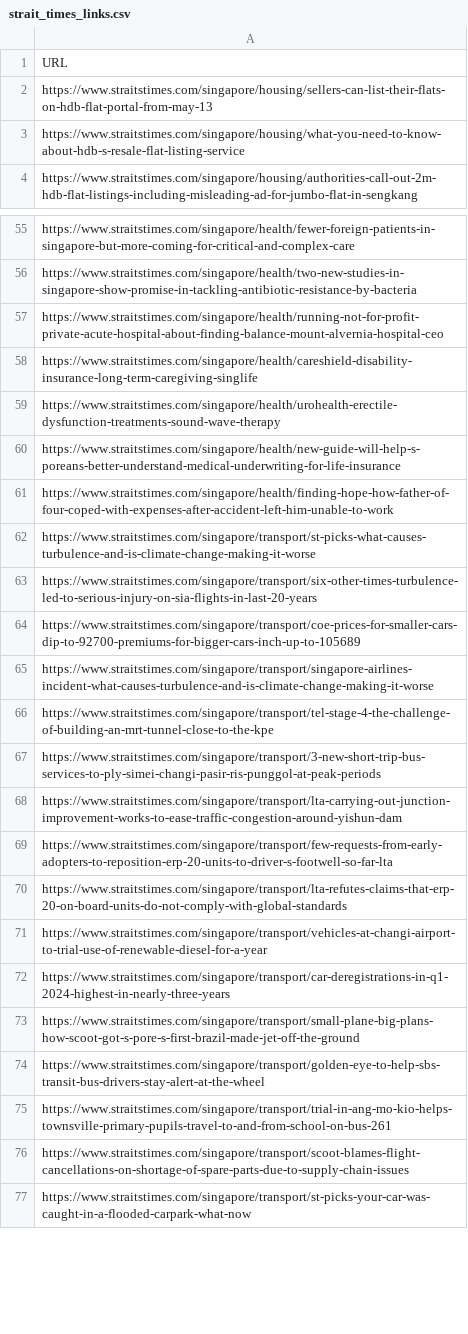
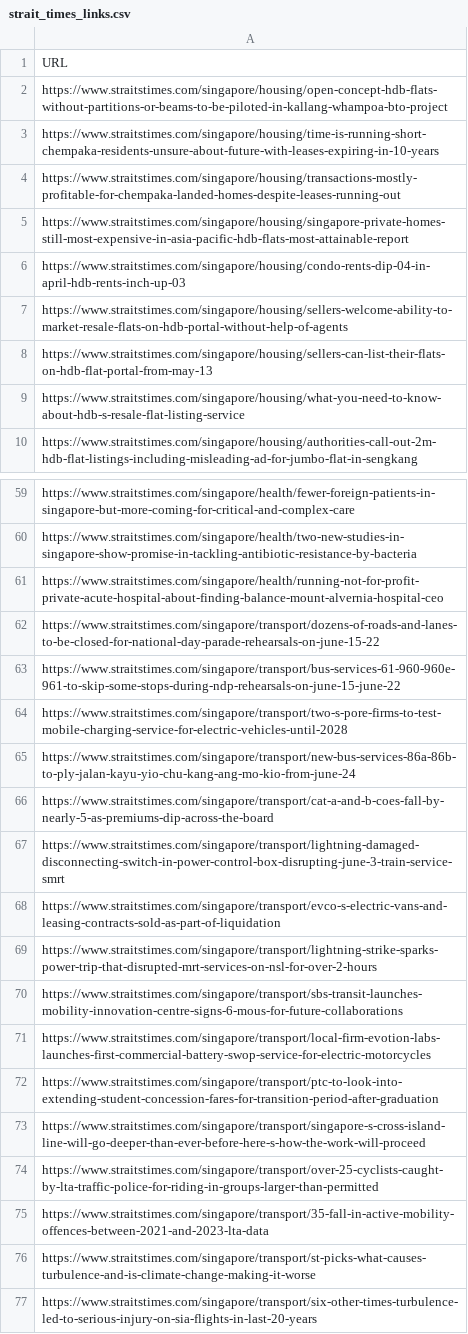
Before and after one commit to koojiansin/cm2015PwD_midSemProject, a CSV file: scrape_link/local/strait_times_links.csv, drawn as a sheet; only a part is shown, gaps mark what is left out; the shorter side is filled out with more unchanged rows; the diff covers the shown part only.

```diff
--- a/scrape_link/local/strait_times_links.csv
+++ b/scrape_link/local/strait_times_links.csv
@@ -1,2 +1,8 @@
 URL
+https://www.straitstimes.com/singapore/housing/open-concept-hdb-flats-without-partitions-or-beams-to-be-piloted-in-kallang-whampoa-bto-project
+https://www.straitstimes.com/singapore/housing/time-is-running-short-chempaka-residents-unsure-about-future-with-leases-expiring-in-10-years
+https://www.straitstimes.com/singapore/housing/transactions-mostly-profitable-for-chempaka-landed-homes-despite-leases-running-out
+https://www.straitstimes.com/singapore/housing/singapore-private-homes-still-most-expensive-in-asia-pacific-hdb-flats-most-attainable-report
+https://www.straitstimes.com/singapore/housing/condo-rents-dip-04-in-april-hdb-rents-inch-up-03
+https://www.straitstimes.com/singapore/housing/sellers-welcome-ability-to-market-resale-flats-on-hdb-portal-without-help-of-agents
 https://www.straitstimes.com/singapore/housing/sellers-can-list-their-flats-on-hdb-flat-portal-from-may-13
@@ -57,6 +61,16 @@ https://www.straitstimes.com/singapore/health/two-new-studies-in-singapore-show-
 https://www.straitstimes.com/singapore/health/running-not-for-profit-private-acute-hospital-about-finding-balance-mount-alvernia-hospital-ceo
-https://www.straitstimes.com/singapore/health/careshield-disability-insurance-long-term-caregiving-singlife
-https://www.straitstimes.com/singapore/health/urohealth-erectile-dysfunction-treatments-sound-wave-therapy
-https://www.straitstimes.com/singapore/health/new-guide-will-help-s-poreans-better-understand-medical-underwriting-for-life-insurance
-https://www.straitstimes.com/singapore/health/finding-hope-how-father-of-four-coped-with-expenses-after-accident-left-him-unable-to-work
+https://www.straitstimes.com/singapore/transport/dozens-of-roads-and-lanes-to-be-closed-for-national-day-parade-rehearsals-on-june-15-22
+https://www.straitstimes.com/singapore/transport/bus-services-61-960-960e-961-to-skip-some-stops-during-ndp-rehearsals-on-june-15-june-22
+https://www.straitstimes.com/singapore/transport/two-s-pore-firms-to-test-mobile-charging-service-for-electric-vehicles-until-2028
+https://www.straitstimes.com/singapore/transport/new-bus-services-86a-86b-to-ply-jalan-kayu-yio-chu-kang-ang-mo-kio-from-june-24
+https://www.straitstimes.com/singapore/transport/cat-a-and-b-coes-fall-by-nearly-5-as-premiums-dip-across-the-board
+https://www.straitstimes.com/singapore/transport/lightning-damaged-disconnecting-switch-in-power-control-box-disrupting-june-3-train-service-smrt
+https://www.straitstimes.com/singapore/transport/evco-s-electric-vans-and-leasing-contracts-sold-as-part-of-liquidation
+https://www.straitstimes.com/singapore/transport/lightning-strike-sparks-power-trip-that-disrupted-mrt-services-on-nsl-for-over-2-hours
+https://www.straitstimes.com/singapore/transport/sbs-transit-launches-mobility-innovation-centre-signs-6-mous-for-future-collaborations
+https://www.straitstimes.com/singapore/transport/local-firm-evotion-labs-launches-first-commercial-battery-swop-service-for-electric-motorcycles
+https://www.straitstimes.com/singapore/transport/ptc-to-look-into-extending-student-concession-fares-for-transition-period-after-graduation
+https://www.straitstimes.com/singapore/transport/singapore-s-cross-island-line-will-go-deeper-than-ever-before-here-s-how-the-work-will-proceed
+https://www.straitstimes.com/singapore/transport/over-25-cyclists-caught-by-lta-traffic-police-for-riding-in-groups-larger-than-permitted
+https://www.straitstimes.com/singapore/transport/35-fall-in-active-mobility-offences-between-2021-and-2023-lta-data
 https://www.straitstimes.com/singapore/transport/st-picks-what-causes-turbulence-and-is-climate-change-making-it-worse
```
Also changed, not shown: 16 added rows, 2 removed rows and 18 edited cells elsewhere in this file, scrape_link/local/cna_links.csv, scrape_link/local/today_online_links.csv, 19 other files.
